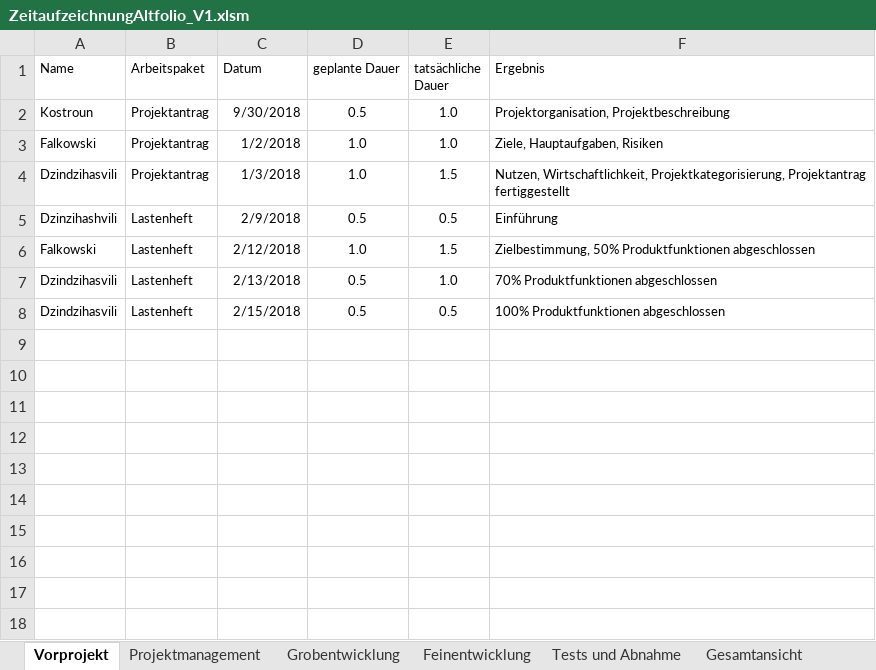
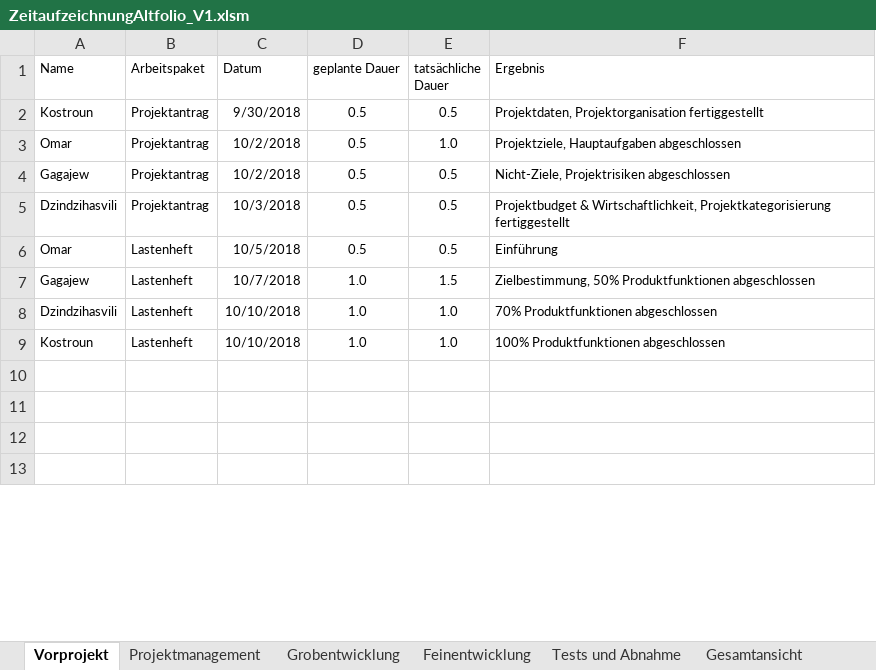
Before and after one commit to komar-tgm/ITPAbgaben, an Excel workbook: Zeitaufzeichnung/ZeitaufzeichnungAltfolio_V1.xlsm, sheet Vorprojekt, drawn as a sheet; only a part is shown; the shorter side is filled out with more unchanged rows; values as stored, in another font and other column widths than the file's, no borders; removed rows and columns are numbered as before the commit, all else as after; the diff covers the shown part only; the diff names each change by its address in the sheet, - before the commit and + after, or states it on an @@ line.

Commit message:
Zeitaufzeichnung fertig bis Status: 10.10.2018

```diff
--- a/Zeitaufzeichnung/ZeitaufzeichnungAltfolio_V1.xlsm (sheet Vorprojekt)
+++ b/Zeitaufzeichnung/ZeitaufzeichnungAltfolio_V1.xlsm (sheet Vorprojekt)
-E2 (tatsächliche Dauer): 1.0
+E2 (tatsächliche Dauer): 0.5
-F2 (Ergebnis): Projektorganisation, Projektbeschreibung
+F2 (Ergebnis): Projektdaten, Projektorganisation fertiggestellt
-row 3: Falkowski | Projektantrag | 1/2/2018 | 1.0 | 1.0 | Ziele, Hauptaufgaben, Risiken
+row 3: Omar | Projektantrag | 10/2/2018 | 0.5 | 1.0 | Projektziele, Hauptaufgaben abgeschlossen
+row 4: Gagajew | Projektantrag | 10/2/2018 | 0.5 | 0.5 | Nicht-Ziele, Projektrisiken abgeschlossen
-C5 (Datum): 1/3/2018
+C5 (Datum): 10/3/2018
-D5 (geplante Dauer): 1.0
+D5 (geplante Dauer): 0.5
-E5 (tatsächliche Dauer): 1.5
+E5 (tatsächliche Dauer): 0.5
-F5 (Ergebnis): Nutzen, Wirtschaftlichkeit, Projektkategorisierung, Projektantrag fertiggestellt
+F5 (Ergebnis): Projektbudget & Wirtschaftlichkeit, Projektkategorisierung fertiggestellt
-A6 (Name): Dzinzihashvili
+A6 (Name): Omar
-C6 (Datum): 2/9/2018
+C6 (Datum): 10/5/2018
-A7 (Name): Falkowski
+A7 (Name): Gagajew
-C7 (Datum): 2/12/2018
+C7 (Datum): 10/7/2018
-C8 (Datum): 2/13/2018
+C8 (Datum): 10/10/2018
-D8 (geplante Dauer): 0.5
+D8 (geplante Dauer): 1.0
-row 8: Dzindzihasvili | Lastenheft | 2/15/2018 | 0.5 | 0.5 | 100% Produktfunktionen abgeschlossen
-row 9: (empty)
+row 9: Kostroun | Lastenheft | 10/10/2018 | 1.0 | 1.0 | 100% Produktfunktionen abgeschlossen
-row 10: (empty)
-row 11: (empty)
-row 12: (empty)
-row 13: (empty)
-row 14: (empty)
-row 15: (empty)
-row 16: (empty)
```
Also changed, not shown: 20 edited cells elsewhere in this sheet, sheet Projektmanagement, sheet Tests und Abnahme, sheet Feinentwicklung, sheet Gesamtansicht, sheet Grobentwicklung.
